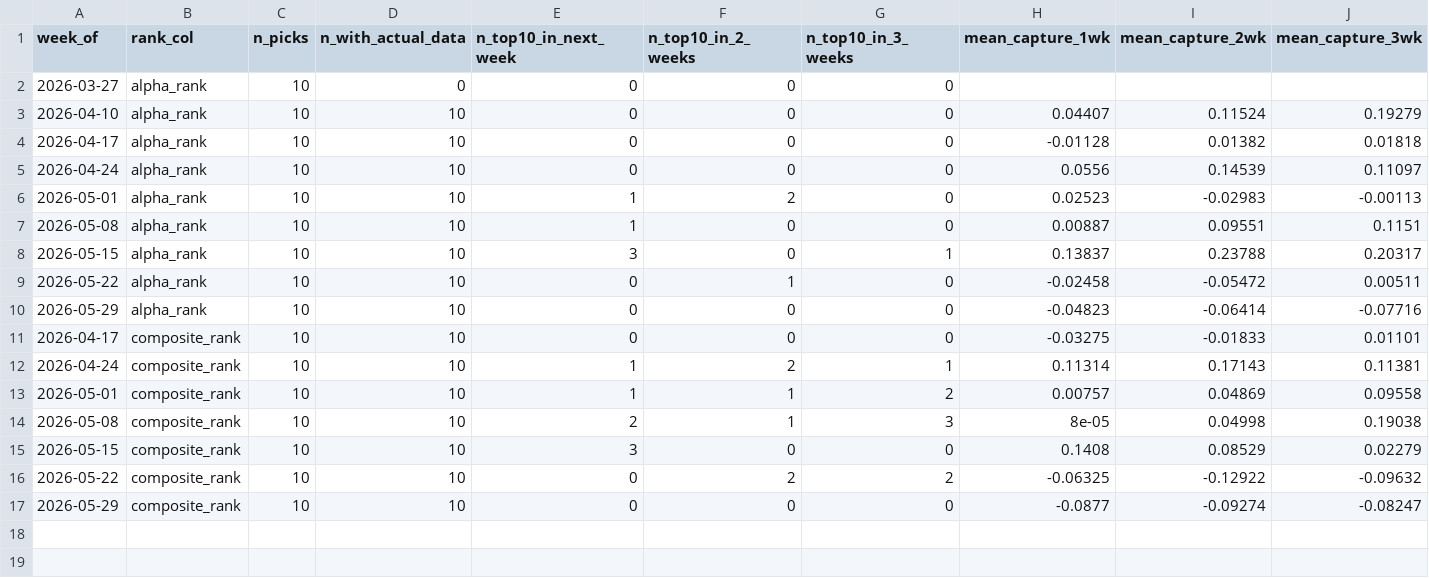
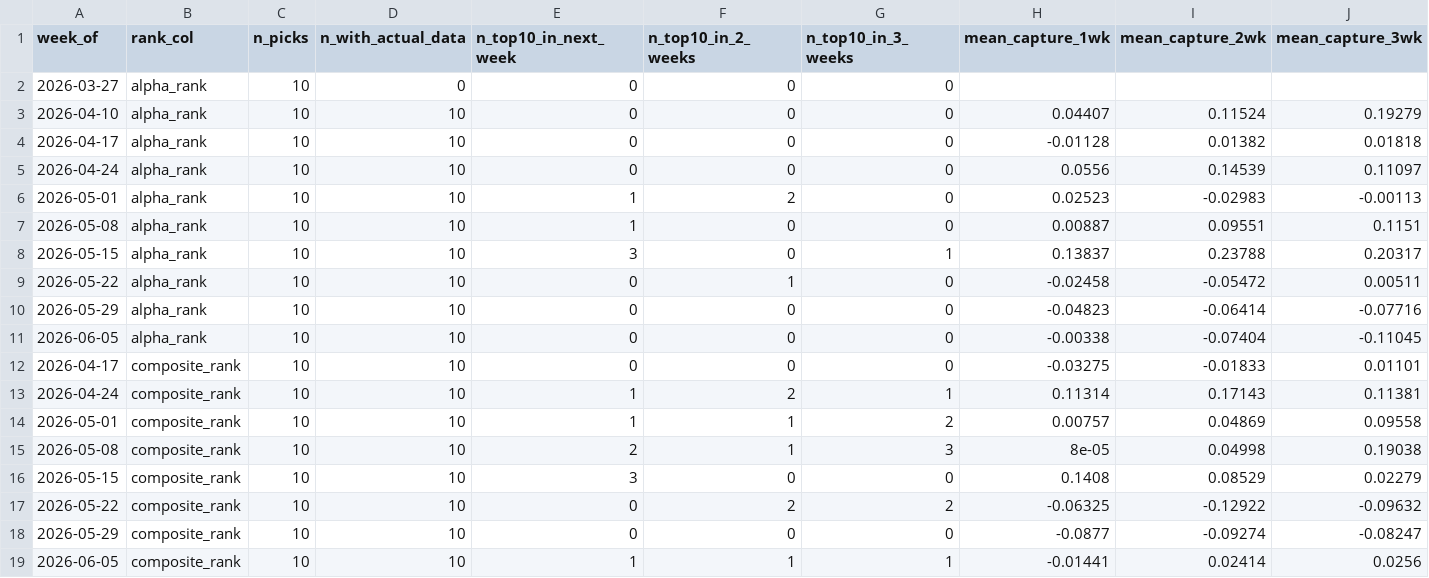
Before and after one commit to connormortoncbtx-sketch/momentum-system, a CSV file: data/cadence_analysis.csv, drawn as a sheet; only a part is shown; rows hold the shown columns only; the diff names each change by its address in the sheet, - before the commit and + after, or states it on an @@ line.

Commit message:
learning: 2026-07-17 returns collected + weights refined # Refinement - 2026-07-17
**Weeks analyzed:** 40

```diff
--- a/data/cadence_analysis.csv
+++ b/data/cadence_analysis.csv
+row 11: 2026-06-05 | alpha_rank | 10 | 10 | 0 | 0 | 0 | -0.00338 | -0.07404 | -0.11045
+row 19: 2026-06-05 | composite_rank | 10 | 10 | 1 | 1 | 1 | -0.01441 | 0.02414 | 0.0256
```
Also changed, not shown: data/shadow_performance.csv, data/shadow_summary.csv, 7 other files.
